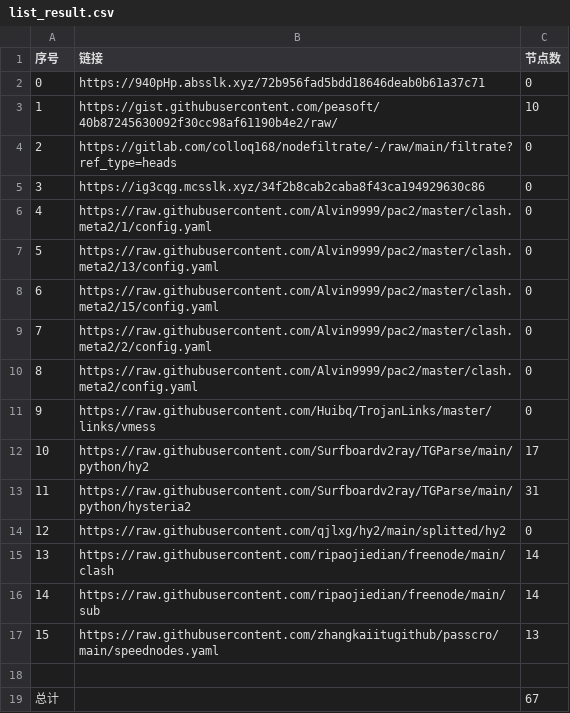
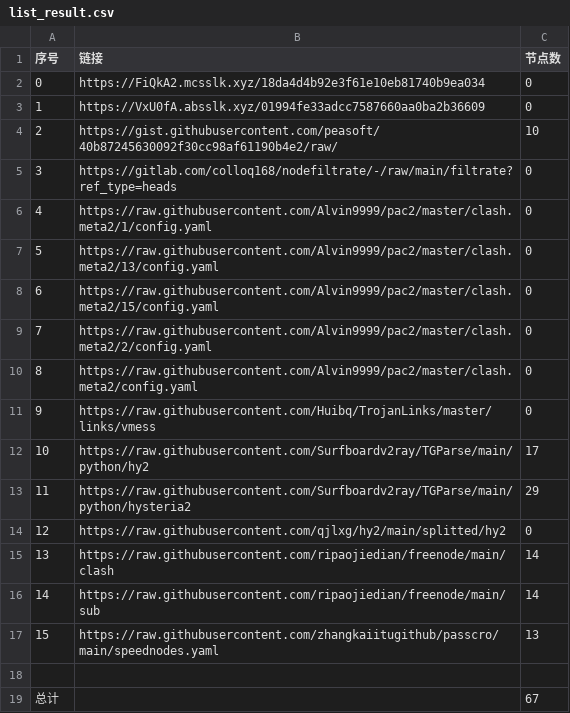
Before and after one commit to qiubei000/NoMoreWalls, a CSV file: list_result.csv, drawn as a sheet.

```diff
--- a/list_result.csv
+++ b/list_result.csv
@@ -1,6 +1,6 @@
 序号,链接,节点数
-0,https://940pHp.absslk.xyz/72b956fad5bdd18646deab0b61a37c71,0
-1,https://gist.githubusercontent.com/peasoft/40b87245630092f30cc98af61190b4e2/raw/,10
-2,https://gitlab.com/colloq168/nodefiltrate/-/raw/main/filtrate?ref_type=heads,0
-3,https://ig3cqg.mcsslk.xyz/34f2b8cab2caba8f43ca194929630c86,0
+0,https://FiQkA2.mcsslk.xyz/18da4d4b92e3f61e10eb81740b9ea034,0
+1,https://VxU0fA.absslk.xyz/01994fe33adcc7587660aa0ba2b36609,0
+2,https://gist.githubusercontent.com/peasoft/40b87245630092f30cc98af61190b4e2/raw/,10
+3,https://gitlab.com/colloq168/nodefiltrate/-/raw/main/filtrate?ref_type=heads,0
 4,https://raw.githubusercontent.com/Alvin9999/pac2/master/clash.meta2/1/config.yaml,0
@@ -12,3 +12,3 @@
 10,https://raw.githubusercontent.com/Surfboardv2ray/TGParse/main/python/hy2,17
-11,https://raw.githubusercontent.com/Surfboardv2ray/TGParse/main/python/hysteria2,31
+11,https://raw.githubusercontent.com/Surfboardv2ray/TGParse/main/python/hysteria2,29
 12,https://raw.githubusercontent.com/qjlxg/hy2/main/splitted/hy2,0
```
Also changed, not shown: 6 other files.
